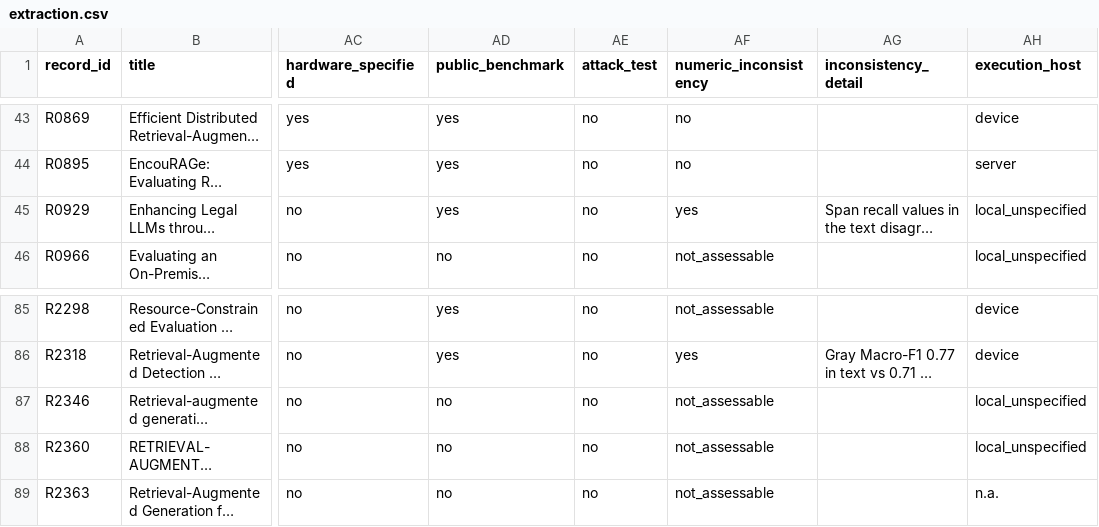
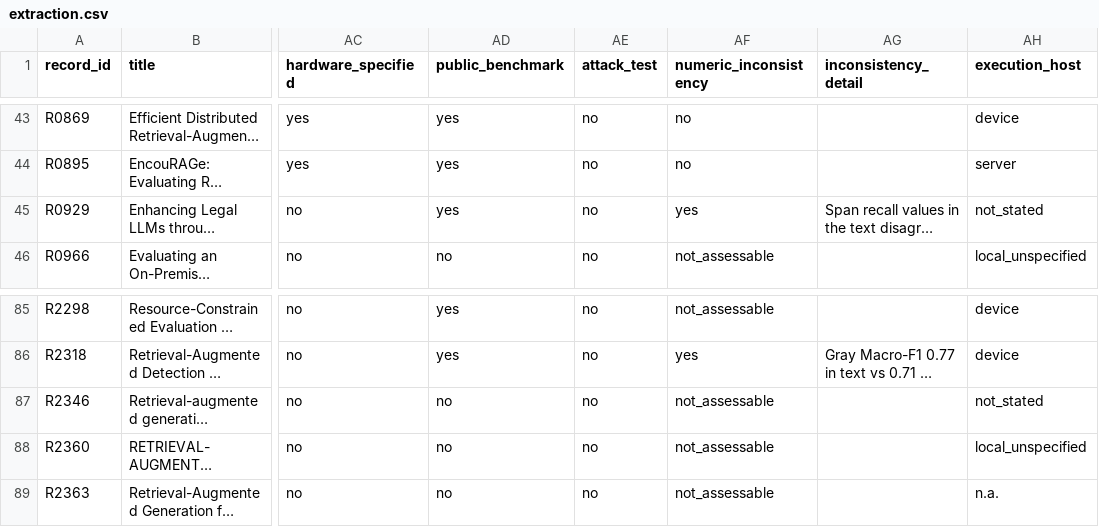
Before and after one commit to Amaann190/local-rag-review-data, a CSV file: extraction.csv, drawn as a sheet; only a part is shown, gaps mark what is left out; long unchanged cells end in …; the diff names each change by its address in the sheet, - before the commit and + after, or states it on an @@ line.

```diff
--- a/extraction.csv
+++ b/extraction.csv
-AH45 (execution_host): local_unspecified
+AH45 (execution_host): not_stated
-AH87 (execution_host): local_unspecified
+AH87 (execution_host): not_stated
```
Also changed, not shown: audit/execution_host.csv, 8 other files.
